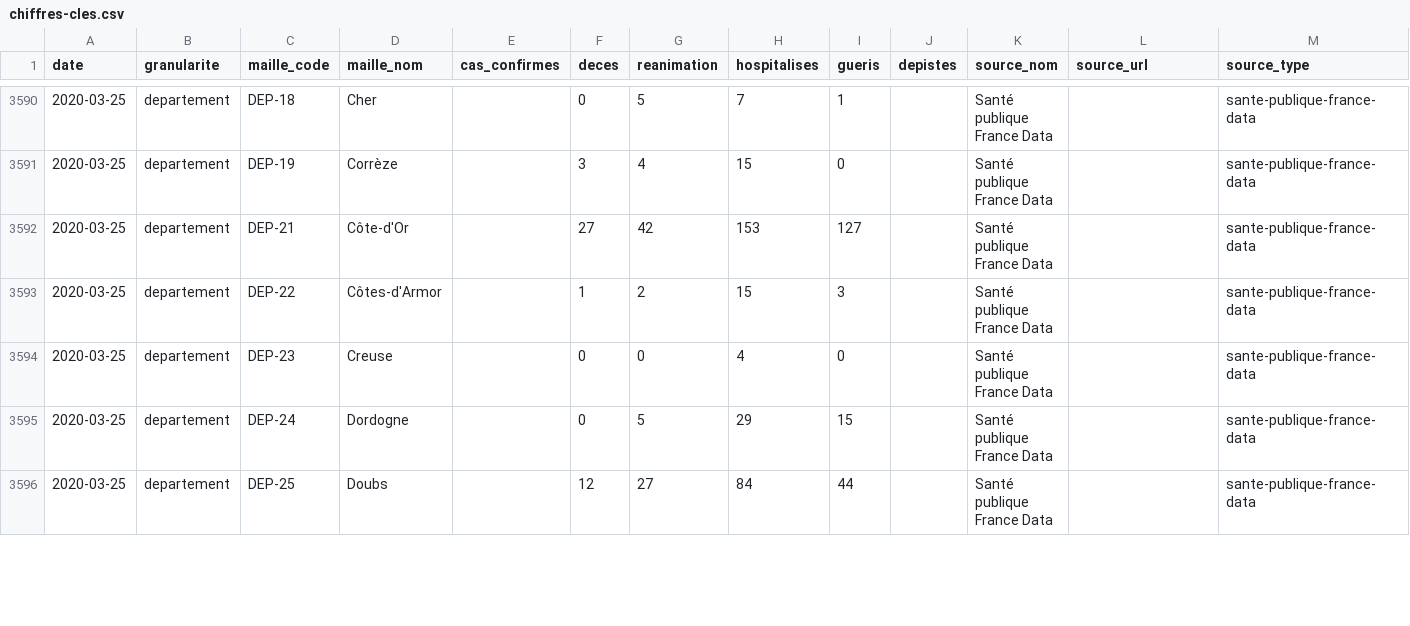
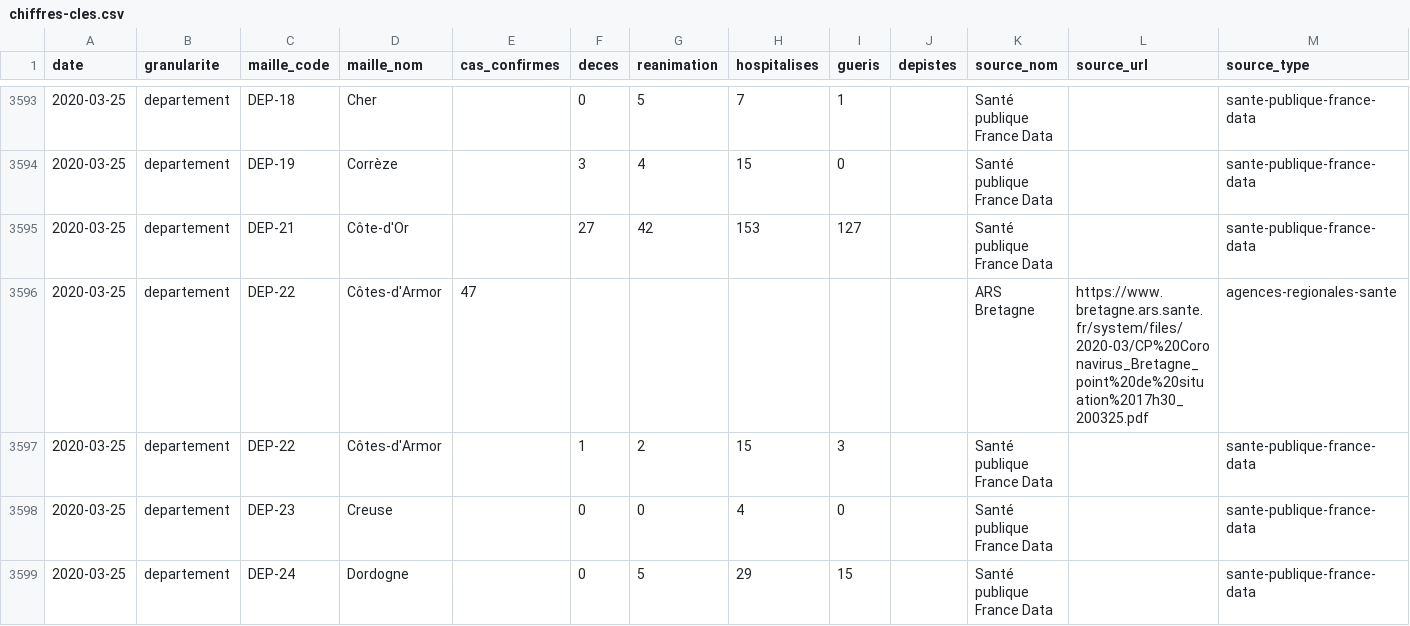
Before and after one commit to opencovid19-fr/data, a CSV file: dist/chiffres-cles.csv, drawn as a sheet; only a part is shown, gaps mark what is left out; the shorter side is filled out with more unchanged rows; the diff covers the shown part only.

```diff
--- a/dist/chiffres-cles.csv
+++ b/dist/chiffres-cles.csv
@@ -3592,2 +3595,3 @@ date,granularite,maille_code,maille_nom,cas_confirmes,deces,reanimation,hospital
 2020-03-25,departement,DEP-21,Côte-d'Or,,27,42,153,127,,Santé publique France Data,,sante-publique-france-data
+2020-03-25,departement,DEP-22,Côtes-d'Armor,47,,,,,,ARS Bretagne,https://www.bretagne.ars.sante.fr/system/files/2020-03/CP%20Coronavirus_Bretagne_point%20de%20situation%2017h30_200325.pdf,agences-regionales-sante
 2020-03-25,departement,DEP-22,Côtes-d'Armor,,1,2,15,3,,Santé publique France Data,,sante-publique-france-data
```
Also changed, not shown: 19 added rows and 1 edited cell elsewhere in this file, 1 other file.
